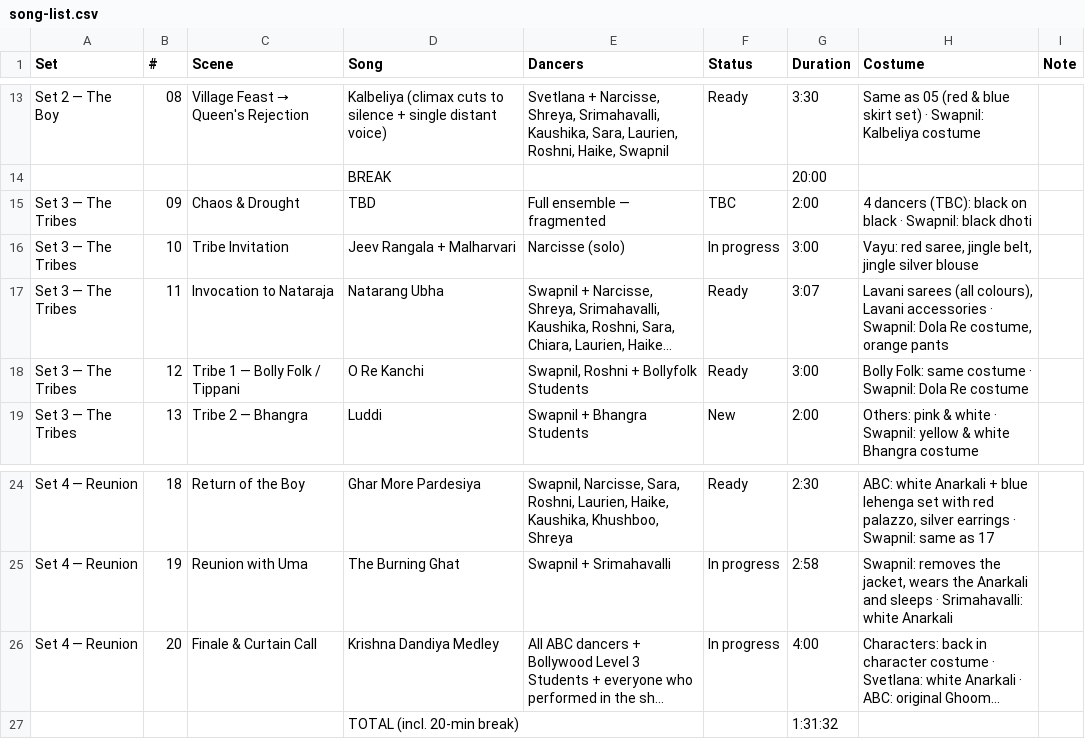
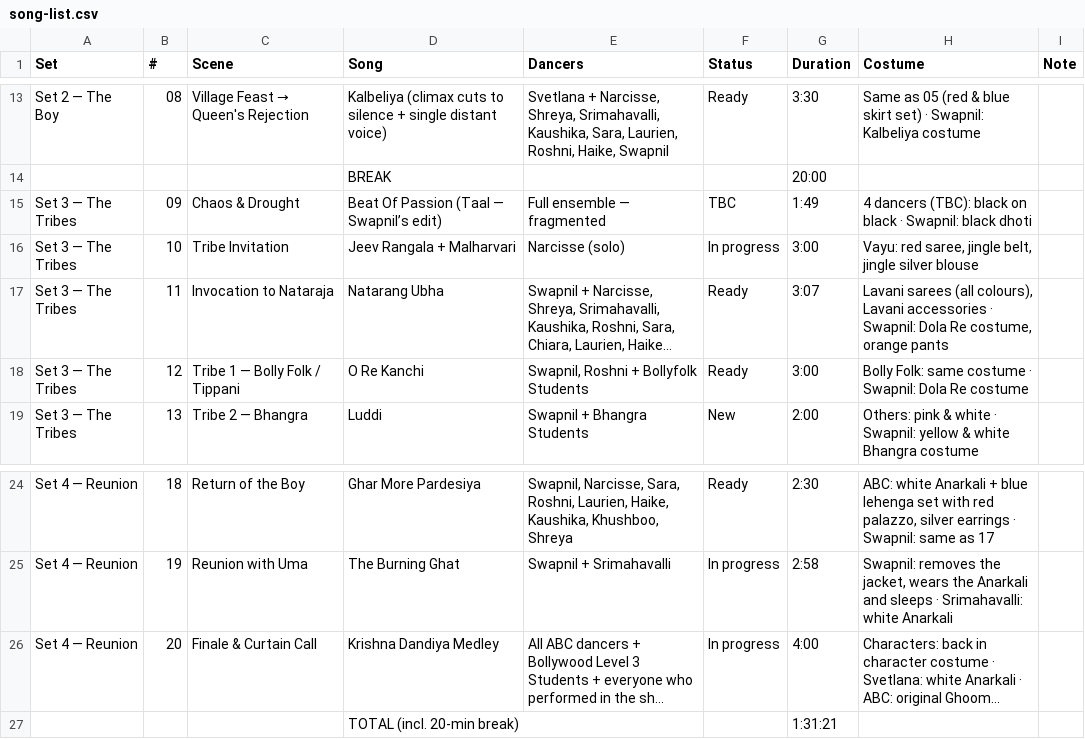
Before and after one commit to swapnildagliya/swapkebolly-site, a CSV file: sangam/song-list.csv, drawn as a sheet; only a part is shown, gaps mark what is left out; long unchanged cells end in …; the diff names each change by its address in the sheet, - before the commit and + after, or states it on an @@ line.

Commit message:
SANGAM: publish Chaos and Drought selected audio

```diff
--- a/sangam/song-list.csv
+++ b/sangam/song-list.csv
-D15 (Song): TBD
+D15 (Song): Beat Of Passion (Taal — Swapnil’s edit)
-G15 (Duration): 2:00
+G15 (Duration): 1:49
-G27 (Duration): 1:31:32
+G27 (Duration): 1:31:21
```
Also changed, not shown: 2 other files.
